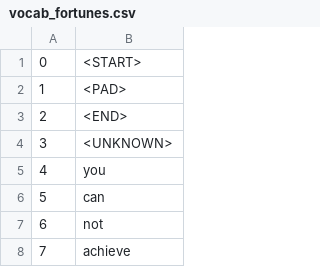
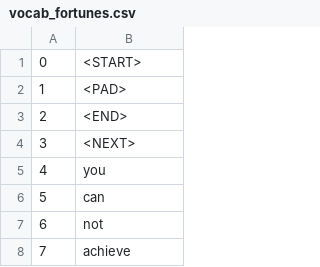
Before and after one commit to gmongaras/GAN_TextGen, a CSV file: vocab_fortunes.csv, drawn as a sheet; only a part is shown.

Commit message:
Add <NEXT> token to tell the model to generate the next word in that position

```diff
--- a/vocab_fortunes.csv
+++ b/vocab_fortunes.csv
@@ -3,3 +3,3 @@
 2,<END>
-3,<UNKNOWN>
+3,<NEXT>
 4,you
```
Also changed, not shown: 3 other files.
